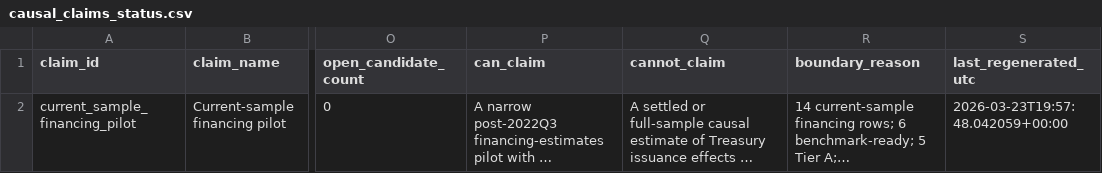
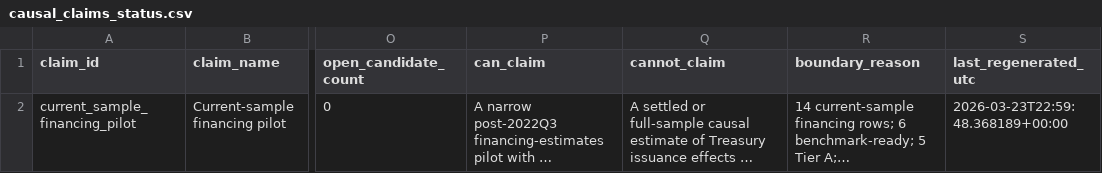
Before and after one commit to smkwray/qrawatch, a CSV file: site/data/causal_claims_status.csv, drawn as a sheet; only a part is shown, gaps mark what is left out; long unchanged cells end in …; the diff names each change by its address in the sheet, - before the commit and + after, or states it on an @@ line.

```diff
--- a/site/data/causal_claims_status.csv
+++ b/site/data/causal_claims_status.csv
-S2 (last_regenerated_utc): 2026-03-23T19:57:48.042059+00:00
+S2 (last_regenerated_utc): 2026-03-23T22:59:48.368189+00:00
```
Also changed, not shown: data/manual/qra_component_expectation_template.csv, site/data/dataset_status.csv, 46 other files.
